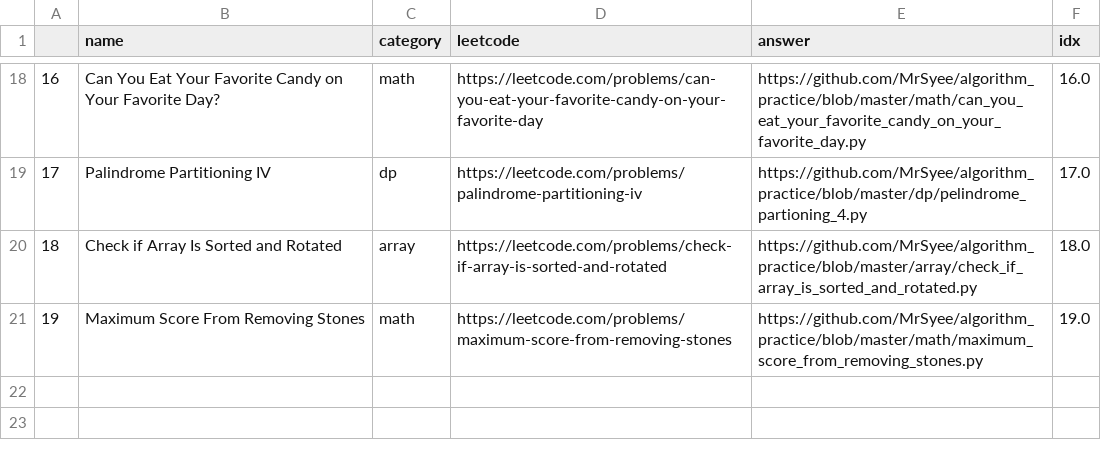
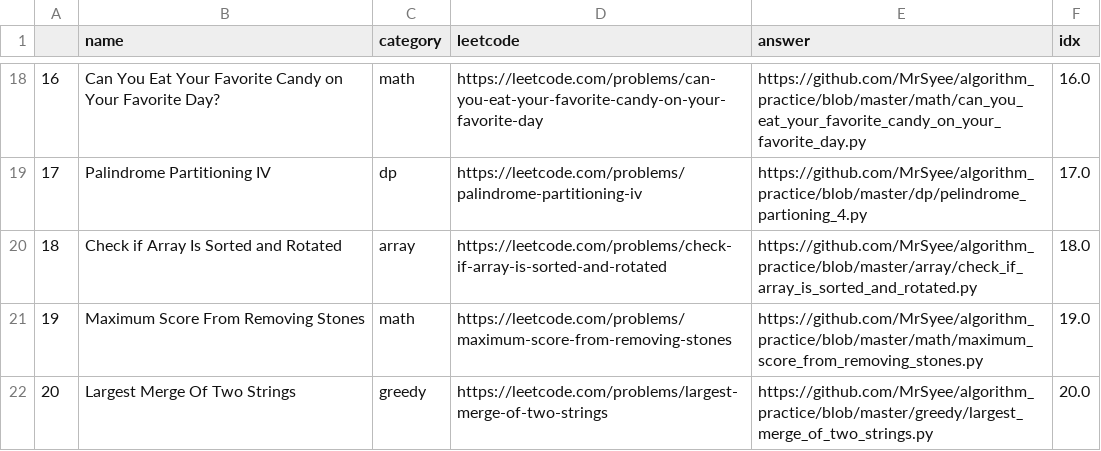
Before and after one commit to MrSyee/algorithm_practice, a CSV file: algo_list.csv, drawn as a sheet; only a part is shown, gaps mark what is left out; the diff names each change by its address in the sheet, - before the commit and + after, or states it on an @@ line.

Commit message:
Add largest merge of two strings

```diff
--- a/algo_list.csv
+++ b/algo_list.csv
+row 22: 20 | Largest Merge Of Two Strings | greedy | https://leetcode.com/problems/largest-merge-of-two-strings | https://github.com/MrSyee/algorithm_practice/blob/master/greedy/largest_merge_of_two_strings.py | 20.0
```
Also changed, not shown: 2 other files.
